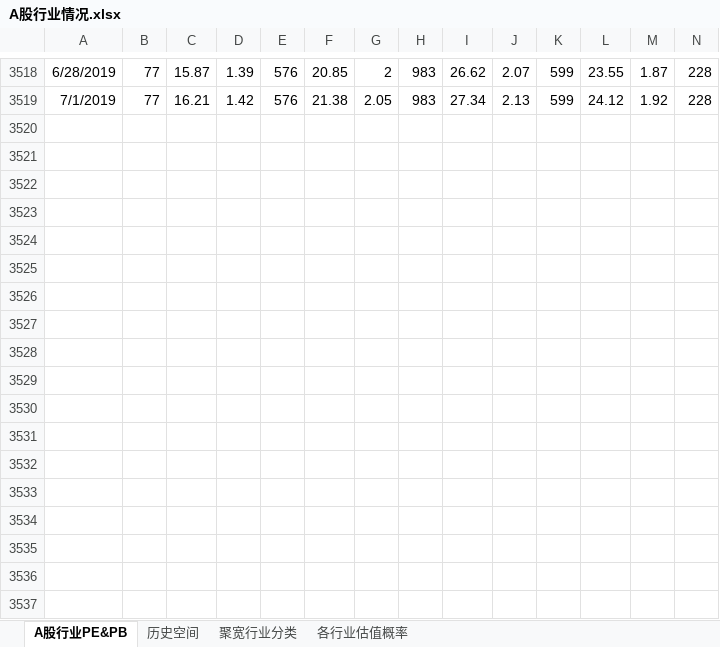
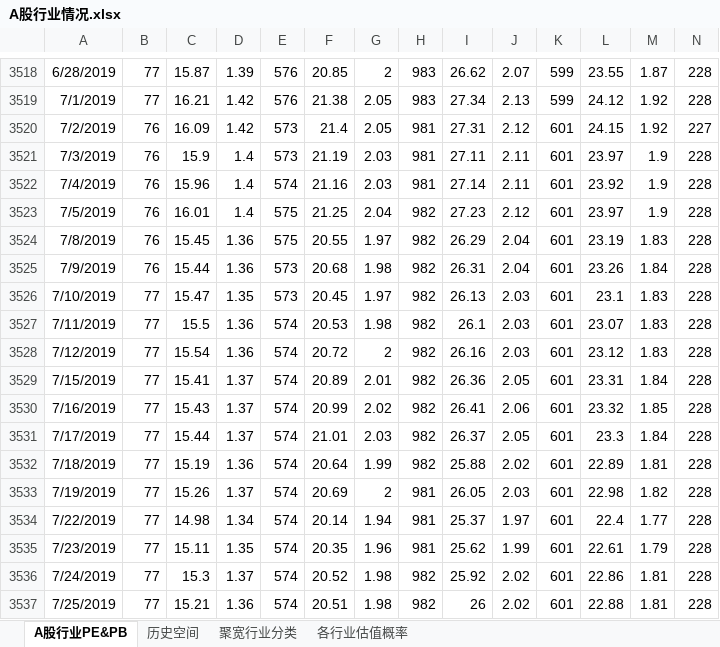
Before and after one commit to klq26/finance-data, an Excel workbook: Industry/A股行业情况.xlsx, sheet A股行业PE&PB, drawn as a sheet; only a part is shown, gaps mark what is left out; values as stored, in another font and other column widths than the file's, no borders; rows hold the shown columns only; the diff covers the shown part only; the diff names each change by its address in the sheet, - before the commit and + after, or states it on an @@ line.

```diff
--- a/Industry/A股行业情况.xlsx (sheet A股行业PE&PB)
+++ b/Industry/A股行业情况.xlsx (sheet A股行业PE&PB)
+row 3520: 7/2/2019 | 76 | 16.09 | 1.42 | 573 | 21.4 | 2.05 | 981 | 27.31 | 2.12 | 601 | 24.15 | 1.92 | 227
+row 3521: 7/3/2019 | 76 | 15.9 | 1.4 | 573 | 21.19 | 2.03 | 981 | 27.11 | 2.11 | 601 | 23.97 | 1.9 | 228
+row 3522: 7/4/2019 | 76 | 15.96 | 1.4 | 574 | 21.16 | 2.03 | 981 | 27.14 | 2.11 | 601 | 23.92 | 1.9 | 228
+row 3523: 7/5/2019 | 76 | 16.01 | 1.4 | 575 | 21.25 | 2.04 | 982 | 27.23 | 2.12 | 601 | 23.97 | 1.9 | 228
+row 3524: 7/8/2019 | 76 | 15.45 | 1.36 | 575 | 20.55 | 1.97 | 982 | 26.29 | 2.04 | 601 | 23.19 | 1.83 | 228
+row 3525: 7/9/2019 | 76 | 15.44 | 1.36 | 573 | 20.68 | 1.98 | 982 | 26.31 | 2.04 | 601 | 23.26 | 1.84 | 228
+row 3526: 7/10/2019 | 77 | 15.47 | 1.35 | 573 | 20.45 | 1.97 | 982 | 26.13 | 2.03 | 601 | 23.1 | 1.83 | 228
+row 3527: 7/11/2019 | 77 | 15.5 | 1.36 | 574 | 20.53 | 1.98 | 982 | 26.1 | 2.03 | 601 | 23.07 | 1.83 | 228
+row 3528: 7/12/2019 | 77 | 15.54 | 1.36 | 574 | 20.72 | 2 | 982 | 26.16 | 2.03 | 601 | 23.12 | 1.83 | 228
+row 3529: 7/15/2019 | 77 | 15.41 | 1.37 | 574 | 20.89 | 2.01 | 982 | 26.36 | 2.05 | 601 | 23.31 | 1.84 | 228
+row 3530: 7/16/2019 | 77 | 15.43 | 1.37 | 574 | 20.99 | 2.02 | 982 | 26.41 | 2.06 | 601 | 23.32 | 1.85 | 228
+row 3531: 7/17/2019 | 77 | 15.44 | 1.37 | 574 | 21.01 | 2.03 | 982 | 26.37 | 2.05 | 601 | 23.3 | 1.84 | 228
+row 3532: 7/18/2019 | 77 | 15.19 | 1.36 | 574 | 20.64 | 1.99 | 982 | 25.88 | 2.02 | 601 | 22.89 | 1.81 | 228
+row 3533: 7/19/2019 | 77 | 15.26 | 1.37 | 574 | 20.69 | 2 | 981 | 26.05 | 2.03 | 601 | 22.98 | 1.82 | 228
+row 3534: 7/22/2019 | 77 | 14.98 | 1.34 | 574 | 20.14 | 1.94 | 981 | 25.37 | 1.97 | 601 | 22.4 | 1.77 | 228
+row 3535: 7/23/2019 | 77 | 15.11 | 1.35 | 574 | 20.35 | 1.96 | 981 | 25.62 | 1.99 | 601 | 22.61 | 1.79 | 228
+row 3536: 7/24/2019 | 77 | 15.3 | 1.37 | 574 | 20.52 | 1.98 | 982 | 25.92 | 2.02 | 601 | 22.86 | 1.81 | 228
+row 3537: 7/25/2019 | 77 | 15.21 | 1.36 | 574 | 20.51 | 1.98 | 982 | 26 | 2.02 | 601 | 22.88 | 1.81 | 228
```
Also changed, not shown: 7 added rows elsewhere in this sheet, sheet 历史空间, sheet 各行业估值概率, 11 other files.
